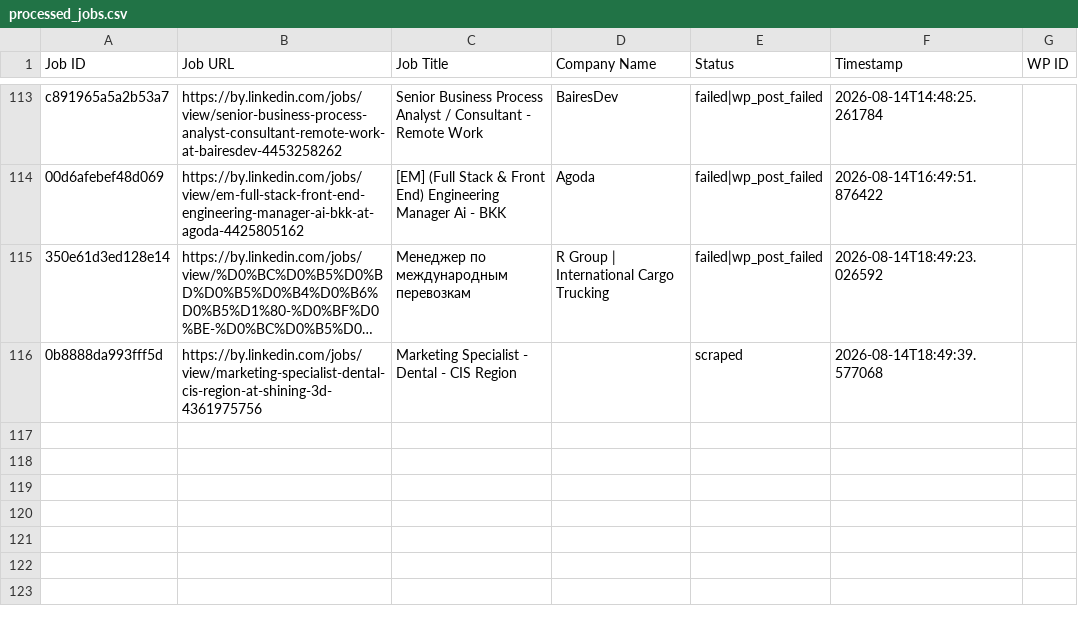
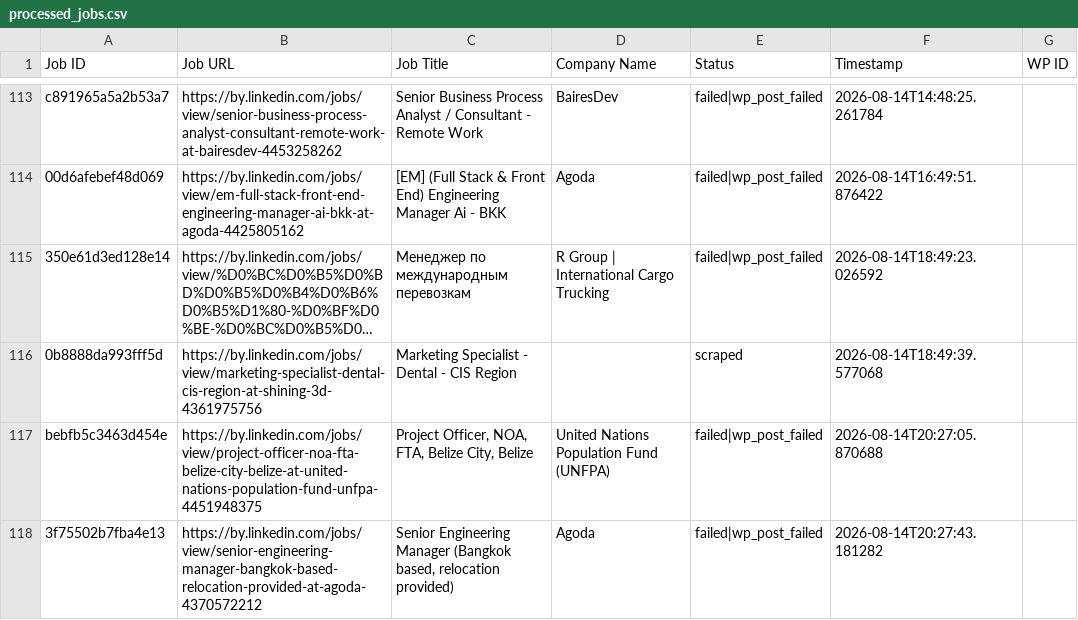
Before and after one commit to mimusdesign/by, a CSV file: processed_jobs.csv, drawn as a sheet; only a part is shown, gaps mark what is left out; long unchanged cells end in ….

```diff
--- a/processed_jobs.csv
+++ b/processed_jobs.csv
@@ -116 +116,3 @@ c891965a5a2b53a7,https://by.linkedin.com/jobs/view/senior-business-process-analy
 0b8888da993fff5d,https://by.linkedin.com/jobs/view/marketing-specialist-dental-cis-region-at-shining-3d-4361975756,Marketing Specialist - Dental - CIS Region,,scraped,2026-08-14T18:49:39.577068,
+bebfb5c3463d454e,https://by.linkedin.com/jobs/view/project-officer-noa-fta-belize-city-belize-at-united-nations-population-fund-unfpa-4451948375,"Project Officer, NOA, FTA, Belize City, Belize",United Nations Population Fund (UNFPA),failed|wp_post_failed,2026-08-14T20:27:05.870688,
+3f75502b7fba4e13,https://by.linkedin.com/jobs/view/senior-engineering-manager-bangkok-based-relocation-provided-at-agoda-4370572212,"Senior Engineering Manager (Bangkok based, relocation provided)",Agoda,failed|wp_post_failed,2026-08-14T20:27:43.181282,
```
